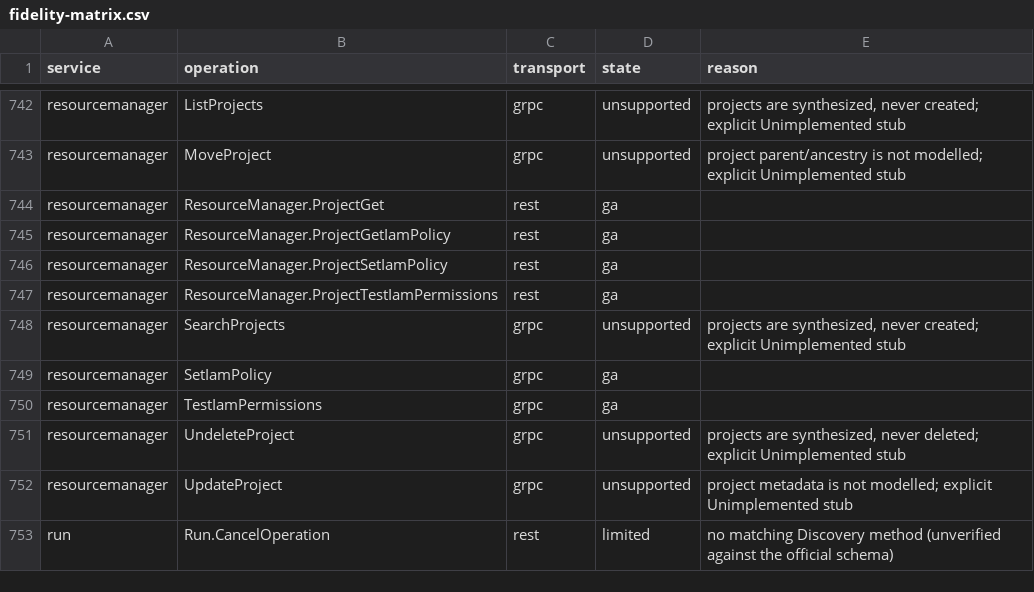
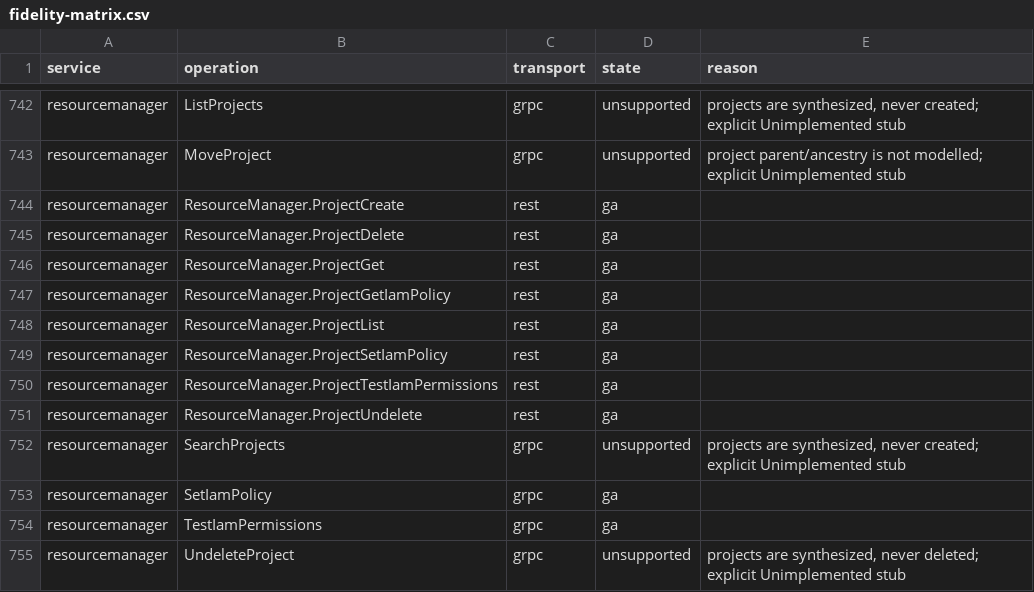
Before and after one commit to aamerik/jaiscloud, a CSV file: docs/fidelity/fidelity-matrix.csv, drawn as a sheet; only a part is shown, gaps mark what is left out; the shorter side is filled out with more unchanged rows.

Commit message:
chore(gcp/resourcemanager): regenerate fidelity matrix for REST project lifecycle (RMP2)

```diff
--- a/docs/fidelity/fidelity-matrix.csv
+++ b/docs/fidelity/fidelity-matrix.csv
@@ -743,6 +743,10 @@ resourcemanager,ListProjects,grpc,unsupported,"projects are synthesized, never c
 resourcemanager,MoveProject,grpc,unsupported,project parent/ancestry is not modelled; explicit Unimplemented stub
+resourcemanager,ResourceManager.ProjectCreate,rest,ga,
+resourcemanager,ResourceManager.ProjectDelete,rest,ga,
 resourcemanager,ResourceManager.ProjectGet,rest,ga,
 resourcemanager,ResourceManager.ProjectGetIamPolicy,rest,ga,
+resourcemanager,ResourceManager.ProjectList,rest,ga,
 resourcemanager,ResourceManager.ProjectSetIamPolicy,rest,ga,
 resourcemanager,ResourceManager.ProjectTestIamPermissions,rest,ga,
+resourcemanager,ResourceManager.ProjectUndelete,rest,ga,
 resourcemanager,SearchProjects,grpc,unsupported,"projects are synthesized, never created; explicit Unimplemented stub"
```
Also changed, not shown: 2 other files.
